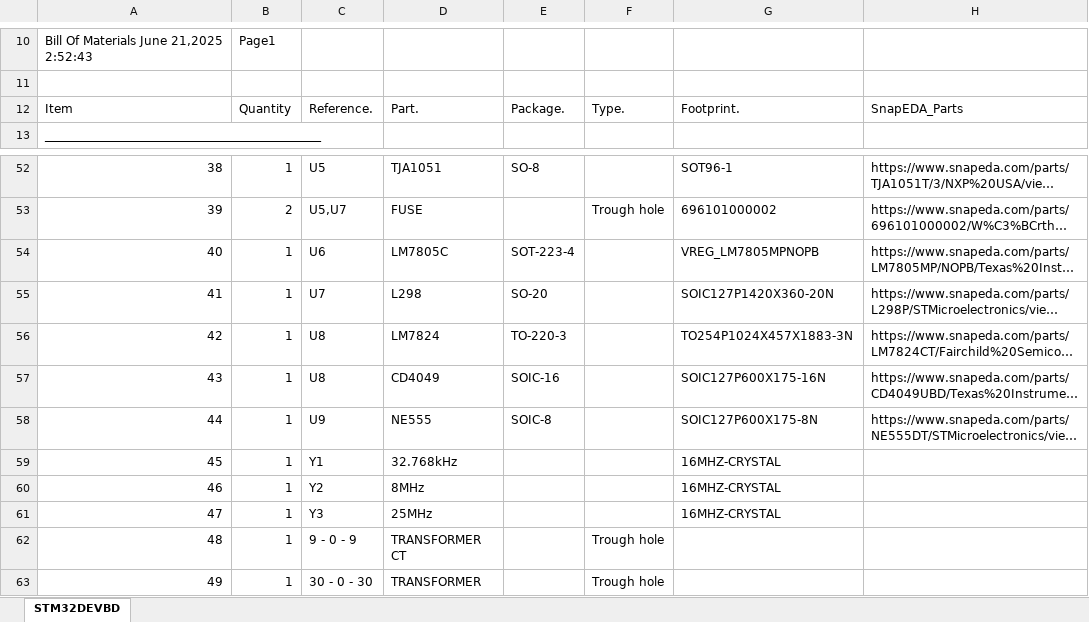
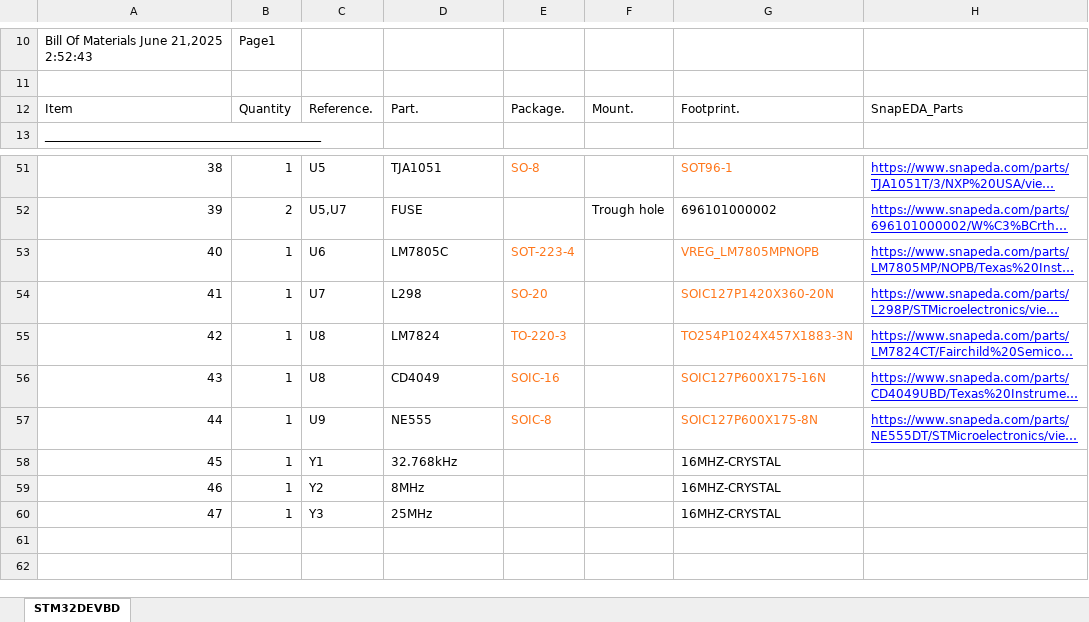
Before and after one commit to kinsy3015/Advanced_Circuit, an Excel workbook: MCU/Stm/STM32DEVBD_BOM.xlsx, sheet STM32DEVBD, drawn as a sheet; only a part is shown, gaps mark what is left out; long unchanged cells end in …; values as stored, in another font and other column widths than the file's, no borders; removed rows and columns are numbered as before the commit, all else as after; the diff covers the shown part only; the diff names each change by its address in the sheet, - before the commit and + after, or states it on an @@ line.

```diff
--- a/MCU/Stm/STM32DEVBD_BOM.xlsx (sheet STM32DEVBD)
+++ b/MCU/Stm/STM32DEVBD_BOM.xlsx (sheet STM32DEVBD)
-F12: Type.
+F12: Mount.
-E51 text colour: black
+E51 text colour: #FF761A
-G51 text colour: black
+G51 text colour: #FF761A
@@ H51:H57 underline: off → on, text colour: black → #0000FF @@
-E53:E57 text colour: black
+E53:E57 text colour: #FF761A
-G53:G57 text colour: black
+G53:G57 text colour: #FF761A
-row 62: 48 | 1 | 9 - 0 - 9 | TRANSFORMER CT |  | Trough hole
-row 63: 49 | 1 | 30 - 0 - 30 | TRANSFORMER |  | Trough hole
```
Also changed, not shown: 3 added rows, 4 removed rows, 21 edited cells and cell formats elsewhere in this sheet, 15 other files.
